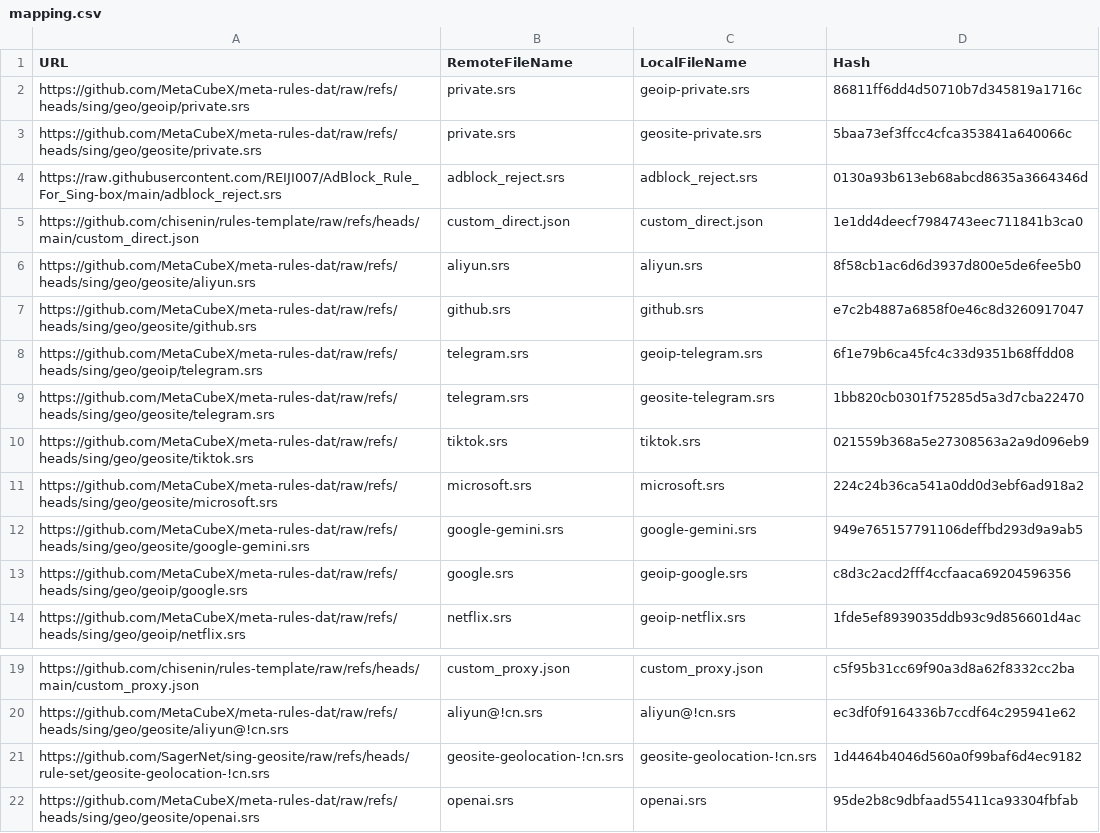
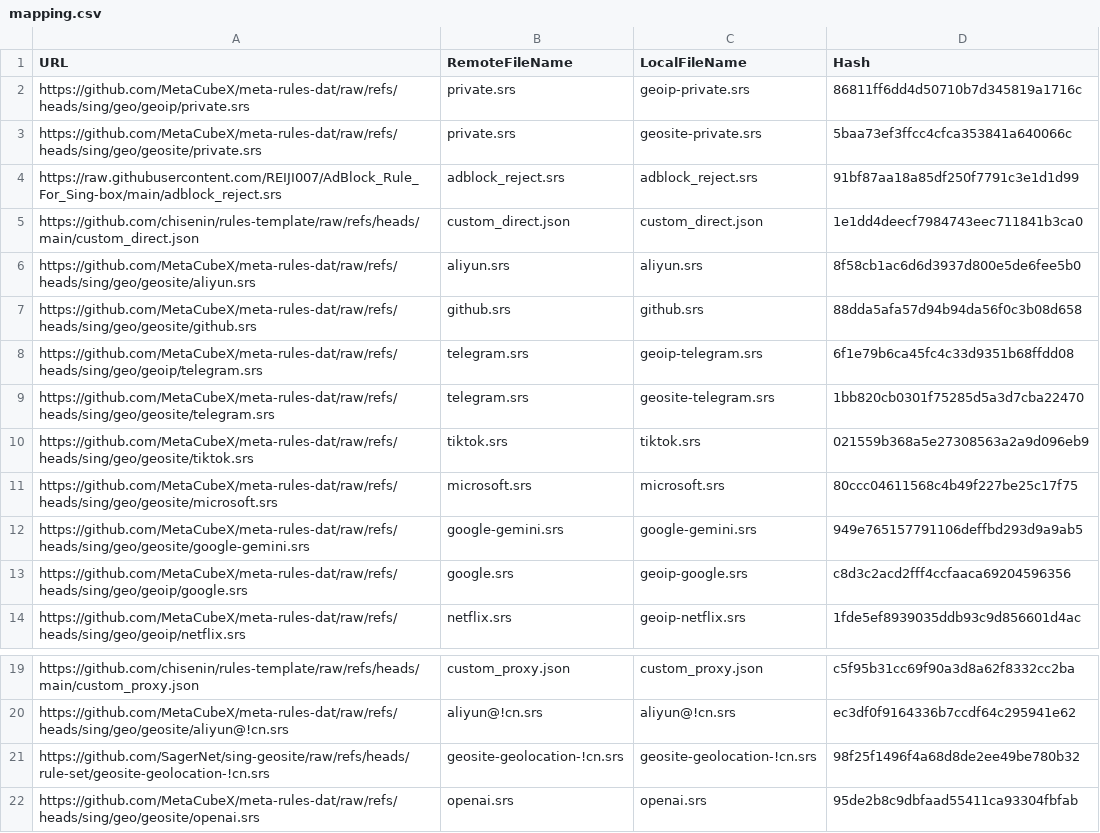
Before and after one commit to chisenin/rules-template, a CSV file: mapping.csv, drawn as a sheet; only a part is shown, gaps mark what is left out.

```diff
--- a/mapping.csv
+++ b/mapping.csv
@@ -3,6 +3,6 @@ https://github.com/MetaCubeX/meta-rules-dat/raw/refs/heads/sing/geo/geoip/privat
 https://github.com/MetaCubeX/meta-rules-dat/raw/refs/heads/sing/geo/geosite/private.srs,private.srs,geosite-private.srs,5baa73ef3ffcc4cfca353841a640066c
-https://raw.githubusercontent.com/REIJI007/AdBlock_Rule_For_Sing-box/main/adblock_reject.srs,adblock_reject.srs,adblock_reject.srs,0130a93b613eb68abcd8635a3664346d
+https://raw.githubusercontent.com/REIJI007/AdBlock_Rule_For_Sing-box/main/adblock_reject.srs,adblock_reject.srs,adblock_reject.srs,91bf87aa18a85df250f7791c3e1d1d99
 https://github.com/chisenin/rules-template/raw/refs/heads/main/custom_direct.json,custom_direct.json,custom_direct.json,1e1dd4deecf7984743eec711841b3ca0
 https://github.com/MetaCubeX/meta-rules-dat/raw/refs/heads/sing/geo/geosite/aliyun.srs,aliyun.srs,aliyun.srs,8f58cb1ac6d6d3937d800e5de6fee5b0
-https://github.com/MetaCubeX/meta-rules-dat/raw/refs/heads/sing/geo/geosite/github.srs,github.srs,github.srs,e7c2b4887a6858f0e46c8d3260917047
+https://github.com/MetaCubeX/meta-rules-dat/raw/refs/heads/sing/geo/geosite/github.srs,github.srs,github.srs,88dda5afa57d94b94da56f0c3b08d658
 https://github.com/MetaCubeX/meta-rules-dat/raw/refs/heads/sing/geo/geoip/telegram.srs,telegram.srs,geoip-telegram.srs,6f1e79b6ca45fc4c33d9351b68ffdd08
@@ -10,3 +10,3 @@ https://github.com/MetaCubeX/meta-rules-dat/raw/refs/heads/sing/geo/geosite/tele
 https://github.com/MetaCubeX/meta-rules-dat/raw/refs/heads/sing/geo/geosite/tiktok.srs,tiktok.srs,tiktok.srs,021559b368a5e27308563a2a9d096eb9
-https://github.com/MetaCubeX/meta-rules-dat/raw/refs/heads/sing/geo/geosite/microsoft.srs,microsoft.srs,microsoft.srs,224c24b36ca541a0dd0d3ebf6ad918a2
+https://github.com/MetaCubeX/meta-rules-dat/raw/refs/heads/sing/geo/geosite/microsoft.srs,microsoft.srs,microsoft.srs,80ccc04611568c4b49f227be25c17f75
 https://github.com/MetaCubeX/meta-rules-dat/raw/refs/heads/sing/geo/geosite/google-gemini.srs,google-gemini.srs,google-gemini.srs,949e765157791106deffbd293d9a9ab5
@@ -20,3 +20,3 @@ https://github.com/chisenin/rules-template/raw/refs/heads/main/custom_proxy.json
 https://github.com/MetaCubeX/meta-rules-dat/raw/refs/heads/sing/geo/geosite/aliyun@!cn.srs,aliyun@!cn.srs,aliyun@!cn.srs,ec3df0f9164336b7ccdf64c295941e62
-https://github.com/SagerNet/sing-geosite/raw/refs/heads/rule-set/geosite-geolocation-!cn.srs,geosite-geolocation-!cn.srs,geosite-geolocation-!cn.srs,1d4464b4046d560a0f99baf6d4ec9182
+https://github.com/SagerNet/sing-geosite/raw/refs/heads/rule-set/geosite-geolocation-!cn.srs,geosite-geolocation-!cn.srs,geosite-geolocation-!cn.srs,98f25f1496f4a68d8de2ee49be780b32
 https://github.com/MetaCubeX/meta-rules-dat/raw/refs/heads/sing/geo/geosite/openai.srs,openai.srs,openai.srs,95de2b8c9dbfaad55411ca93304fbfab
```
Also changed, not shown: 4 other files.
